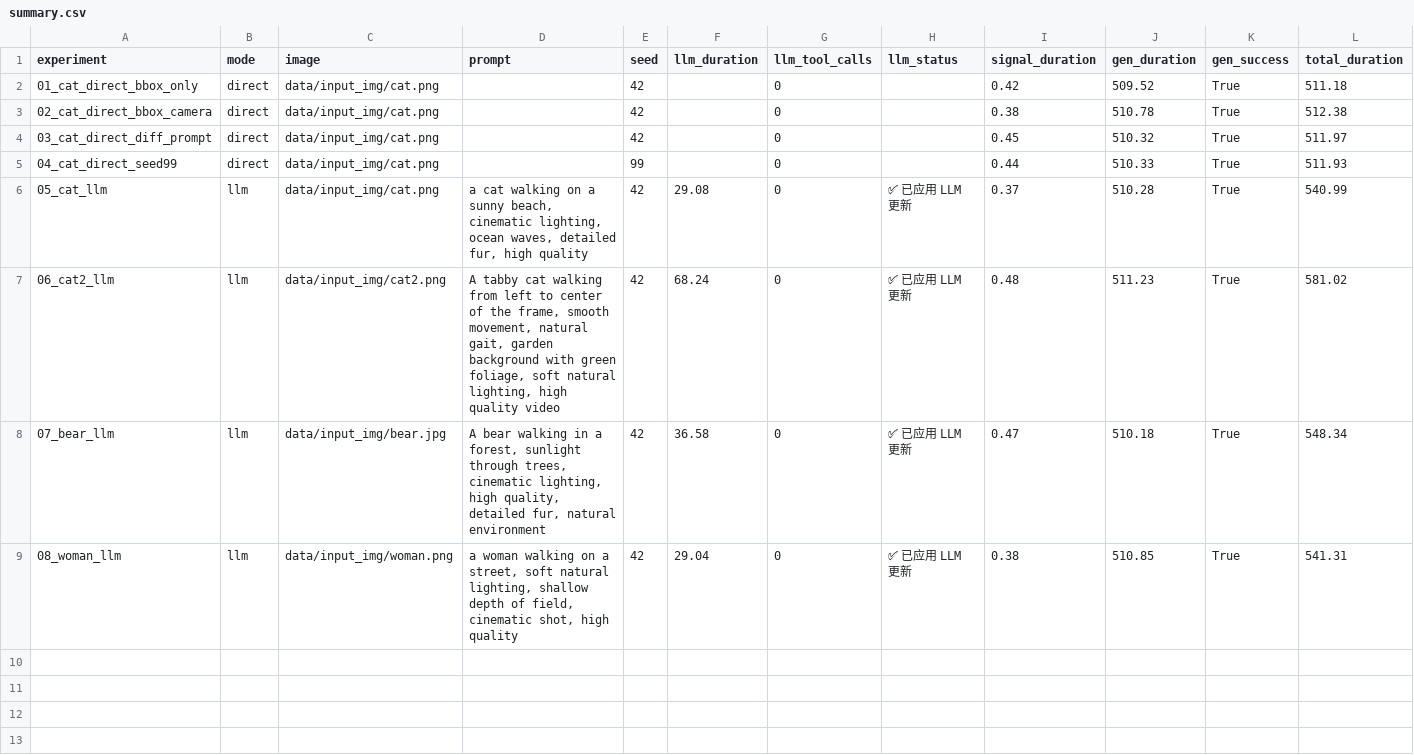
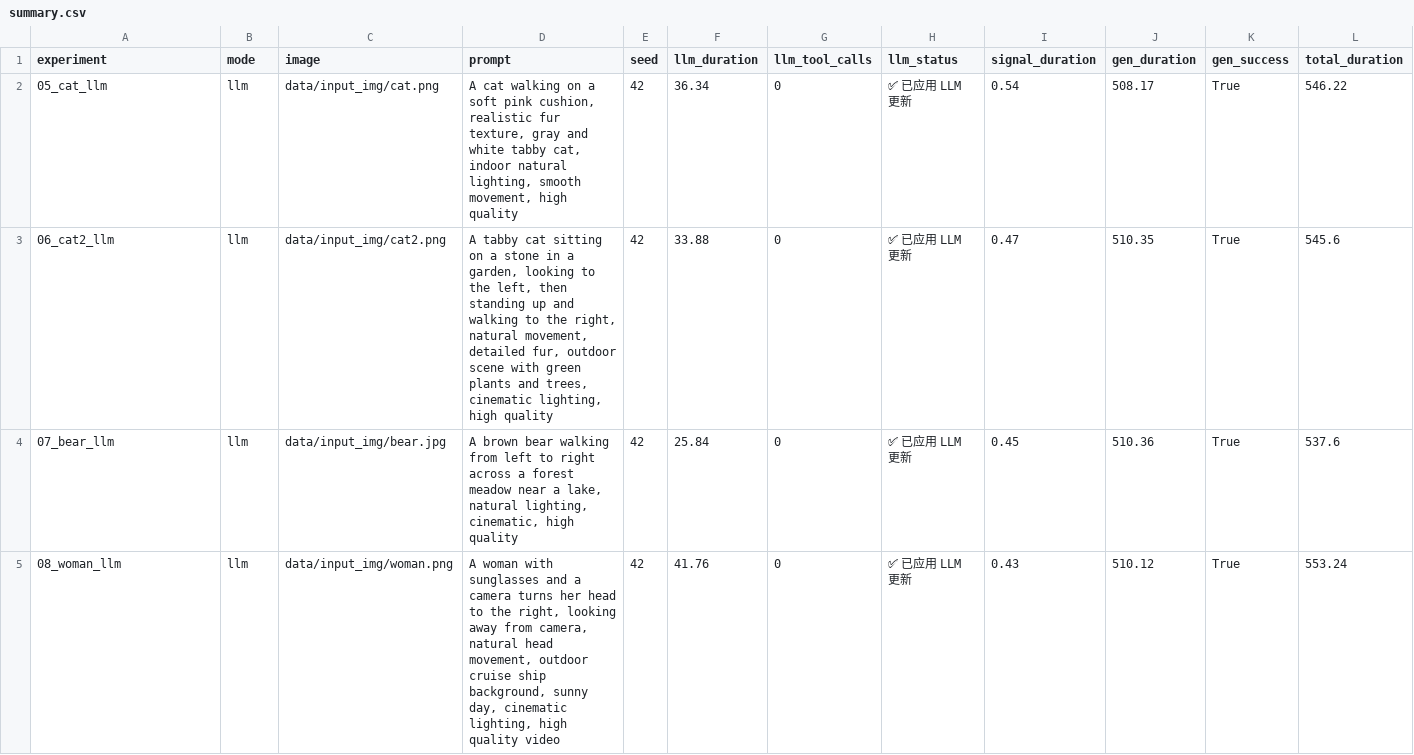
Before and after one commit to soundofautumn/MotionCanvas, a CSV file: ablations/summary.csv, drawn as a sheet.

Commit message:
ablation

```diff
--- a/ablations/summary.csv
+++ b/ablations/summary.csv
@@ -1,9 +1,5 @@
 experiment,mode,image,prompt,seed,llm_duration,llm_tool_calls,llm_status,signal_duration,gen_duration,gen_success,total_duration
-01_cat_direct_bbox_only,direct,data/input_img/cat.png,,42,,0,,0.42,509.52,True,511.18
-02_cat_direct_bbox_camera,direct,data/input_img/cat.png,,42,,0,,0.38,510.78,True,512.38
-03_cat_direct_diff_prompt,direct,data/input_img/cat.png,,42,,0,,0.45,510.32,True,511.97
-04_cat_direct_seed99,direct,data/input_img/cat.png,,99,,0,,0.44,510.33,True,511.93
-05_cat_llm,llm,data/input_img/cat.png,"a cat walking on a sunny beach, cinematic lighting, ocean waves, detailed fur, high quality",42,29.08,0,✅ 已应用 LLM 更新,0.37,510.28,True,540.99
-06_cat2_llm,llm,data/input_img/cat2.png,"A tabby cat walking from left to center of the frame, smooth movement, natural gait, garden background with green foliage, soft natural lighting, high quality video",42,68.24,0,✅ 已应用 LLM 更新,0.48,511.23,True,581.02
-07_bear_llm,llm,data/input_img/bear.jpg,"A bear walking in a forest, sunlight through trees, cinematic lighting, high quality, detailed fur, natural environment",42,36.58,0,✅ 已应用 LLM 更新,0.47,510.18,True,548.34
-08_woman_llm,llm,data/input_img/woman.png,"a woman walking on a street, soft natural lighting, shallow depth of field, cinematic shot, high quality",42,29.04,0,✅ 已应用 LLM 更新,0.38,510.85,True,541.31
+05_cat_llm,llm,data/input_img/cat.png,"A cat walking on a soft pink cushion, realistic fur texture, gray and white tabby cat, indoor natural lighting, smooth movement, high quality",42,36.34,0,✅ 已应用 LLM 更新,0.54,508.17,True,546.22
+06_cat2_llm,llm,data/input_img/cat2.png,"A tabby cat sitting on a stone in a garden, looking to the left, then standing up and walking to the right, natural movement, detailed fur, outdoor scene with green plants and trees, cinematic lighting, high quality",42,33.88,0,✅ 已应用 LLM 更新,0.47,510.35,True,545.6
+07_bear_llm,llm,data/input_img/bear.jpg,"A brown bear walking from left to right across a forest meadow near a lake, natural lighting, cinematic, high quality",42,25.84,0,✅ 已应用 LLM 更新,0.45,510.36,True,537.6
+08_woman_llm,llm,data/input_img/woman.png,"A woman with sunglasses and a camera turns her head to the right, looking away from camera, natural head movement, outdoor cruise ship background, sunny day, cinematic lighting, high quality video",42,41.76,0,✅ 已应用 LLM 更新,0.43,510.12,True,553.24
```
Also changed, not shown: 25 other files.
